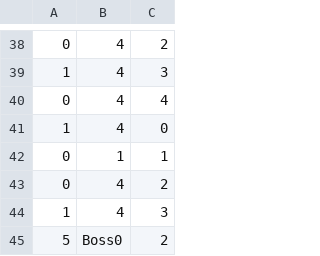
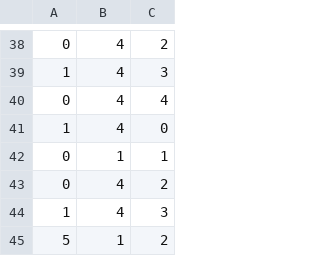
Before and after one commit to gns3526/ShootingGame, a CSV file: Assets/Resources/Stage1.csv, drawn as a sheet; only a part is shown, gaps mark what is left out.

```diff
--- a/Assets/Resources/Stage1.csv
+++ b/Assets/Resources/Stage1.csv
@@ -44,2 +44,2 @@
 1,4,3
-5,Boss0,2
+5,1,2
```
Also changed, not shown: 19 other files.
